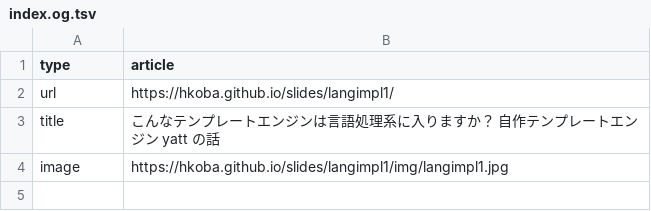
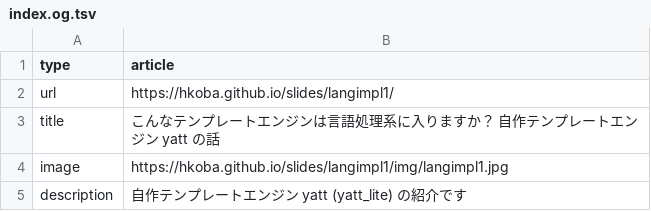
Before and after one commit to hkoba/hkoba.github.io, a TSV file: slides/langimpl1/index.og.tsv, drawn as a sheet.

```diff
--- a/slides/langimpl1/index.og.tsv
+++ b/slides/langimpl1/index.og.tsv
@@ -4 +4,2 @@ title	こんなテンプレートエンジンは言語処理系に入ります
 image	https://hkoba.github.io/slides/langimpl1/img/langimpl1.jpg
+description	自作テンプレートエンジン yatt (yatt_lite) の紹介です
```
Also changed, not shown: 2 other files.
